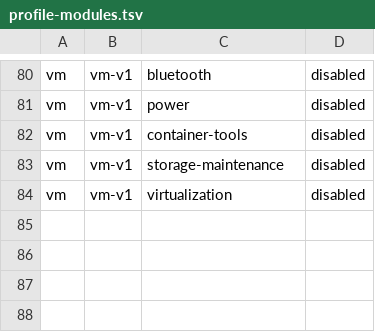
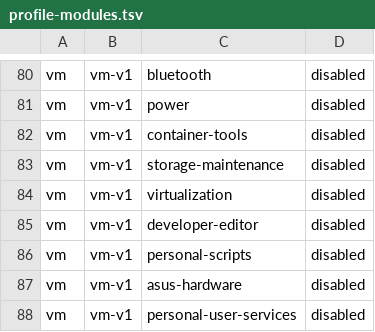
Before and after one commit to tjz123psh/my-arch-setup-deepseek, a TSV file: manifests/profile-modules.tsv, drawn as a sheet; only a part is shown, gaps mark what is left out.

Commit message:
feat(modules): readiness-promote the four config-only modules after batch 2026-08-08 VM validation
Batch 2026-08-08 ran the full nine-stage DAG in a disposable VM with
developer-editor, personal-scripts, asus-hardware and personal-user-services
selected: 9 packages installed (6 extra + 3 archlinuxcn), idempotent rerun,
independent pacman -Q 9/9, no config mapping or system action executes under
the vm profile (all physical scope). Readiness closes 26/4/2 -> 30/0/2; the
last planning module is gone and the default ASUS plan has no
non_executable_modules blocker.

```diff
--- a/manifests/profile-modules.tsv
+++ b/manifests/profile-modules.tsv
@@ -84 +84,5 @@ vm	vm-v1	storage-maintenance	disabled
 vm	vm-v1	virtualization	disabled
+vm	vm-v1	developer-editor	disabled
+vm	vm-v1	personal-scripts	disabled
+vm	vm-v1	asus-hardware	disabled
+vm	vm-v1	personal-user-services	disabled
```
Also changed, not shown: manifests/production-module-readiness.tsv, 7 other files.
